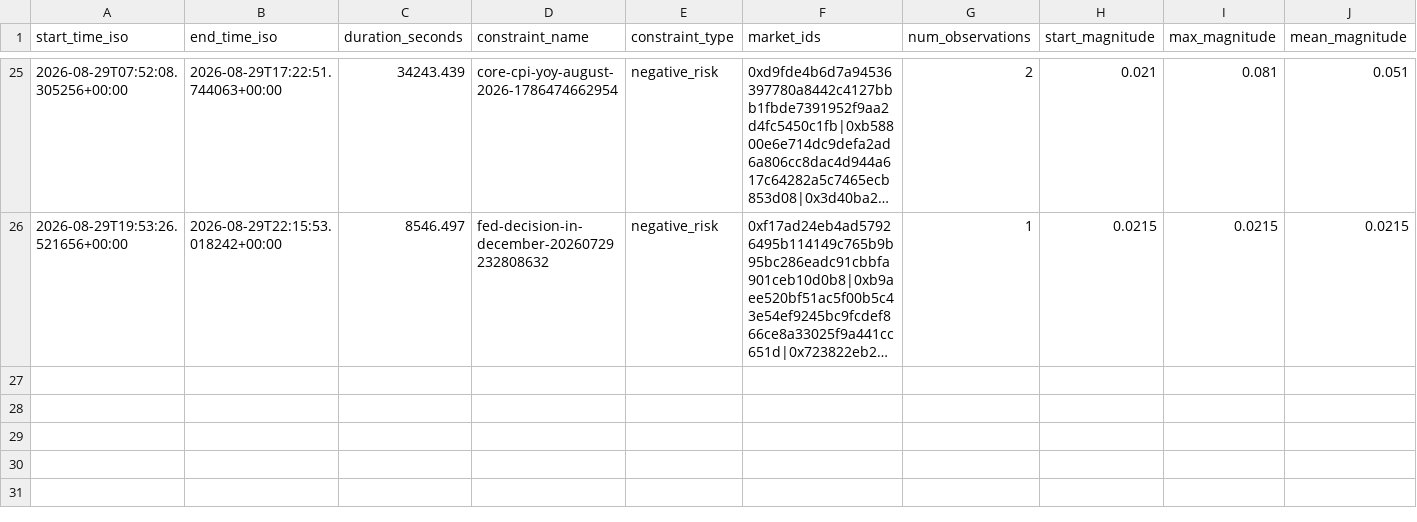
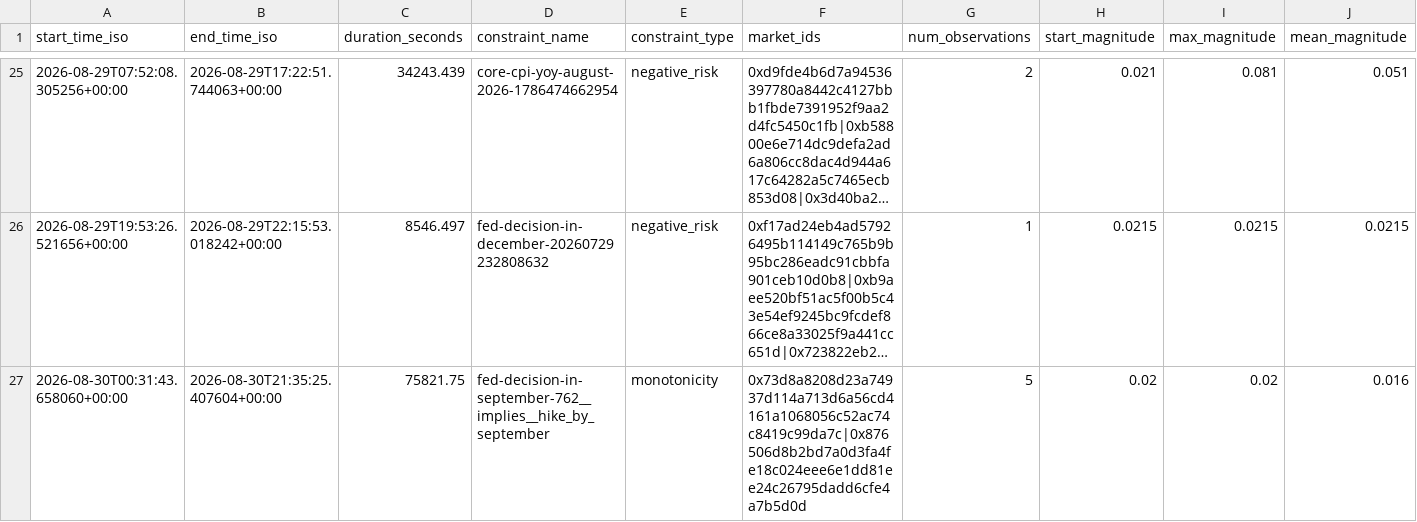
Before and after one commit to j-sasson/polymarket-mm, a CSV file: data/live/violations.csv, drawn as a sheet; only a part is shown, gaps mark what is left out; long unchanged cells end in …; rows hold the shown columns only; the diff names each change by its address in the sheet, - before the commit and + after, or states it on an @@ line.

```diff
--- a/data/live/violations.csv
+++ b/data/live/violations.csv
+row 27: 2026-08-30T00:31:43.658060+00:00 | 2026-08-30T21:35:25.407604+00:00 | 75821.75 | fed-decision-in-september-762__implies__hike_by_september | monotonicity | 0x73d8a8208d23a74937d114a713d6a56cd4161a1068056c52ac74c8419c99da7c|0x876506d8b2bd7a0d3fa4fe18c024eee6e1dd81ee24c26795dadd6cfe4a7b5d0d | 5 | 0.02 | 0.02 | 0.016
```
Also changed, not shown: 2 other files.
